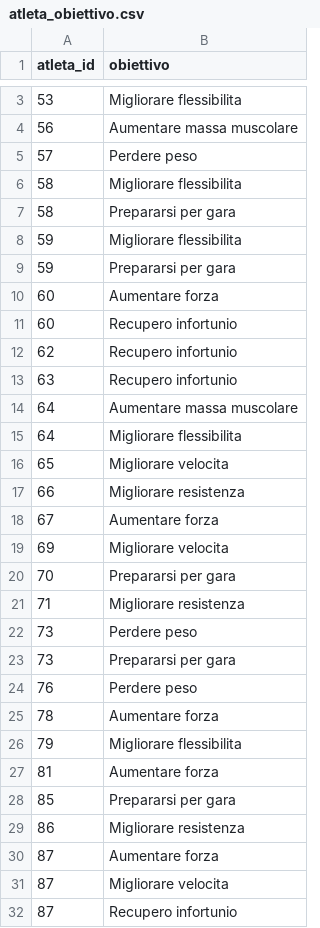
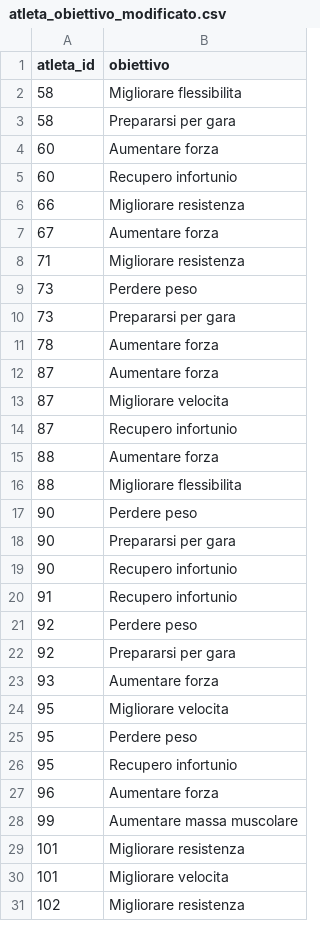
Before and after one commit to FeliceCennamo/SistemaGestioneAllenamentiGr26, a CSV file: database/csv/atleta_obiettivo_modificato.csv (was database/csv/atleta_obiettivo.csv), drawn as a sheet; only a part is shown, gaps mark what is left out; the shorter side is filled out with more unchanged rows; the diff covers the shown part only.

```diff
--- a/database/csv/atleta_obiettivo.csv
+++ b/database/csv/atleta_obiettivo_modificato.csv
@@ -3,19 +2,7 @@ atleta_id,obiettivo
-53,Migliorare flessibilita
-56,Aumentare massa muscolare
-57,Perdere peso
 58,Migliorare flessibilita
 58,Prepararsi per gara
-59,Migliorare flessibilita
-59,Prepararsi per gara
 60,Aumentare forza
 60,Recupero infortunio
-62,Recupero infortunio
-63,Recupero infortunio
-64,Aumentare massa muscolare
-64,Migliorare flessibilita
-65,Migliorare velocita
 66,Migliorare resistenza
 67,Aumentare forza
-69,Migliorare velocita
-70,Prepararsi per gara
 71,Migliorare resistenza
@@ -23,8 +10,3 @@ atleta_id,obiettivo
 73,Prepararsi per gara
-76,Perdere peso
 78,Aumentare forza
-79,Migliorare flessibilita
-81,Aumentare forza
-85,Prepararsi per gara
-86,Migliorare resistenza
 87,Aumentare forza
```
Also changed, not shown: 24 removed rows elsewhere in this file, database/csv/allenatori_modificato.csv, 19 other files.
